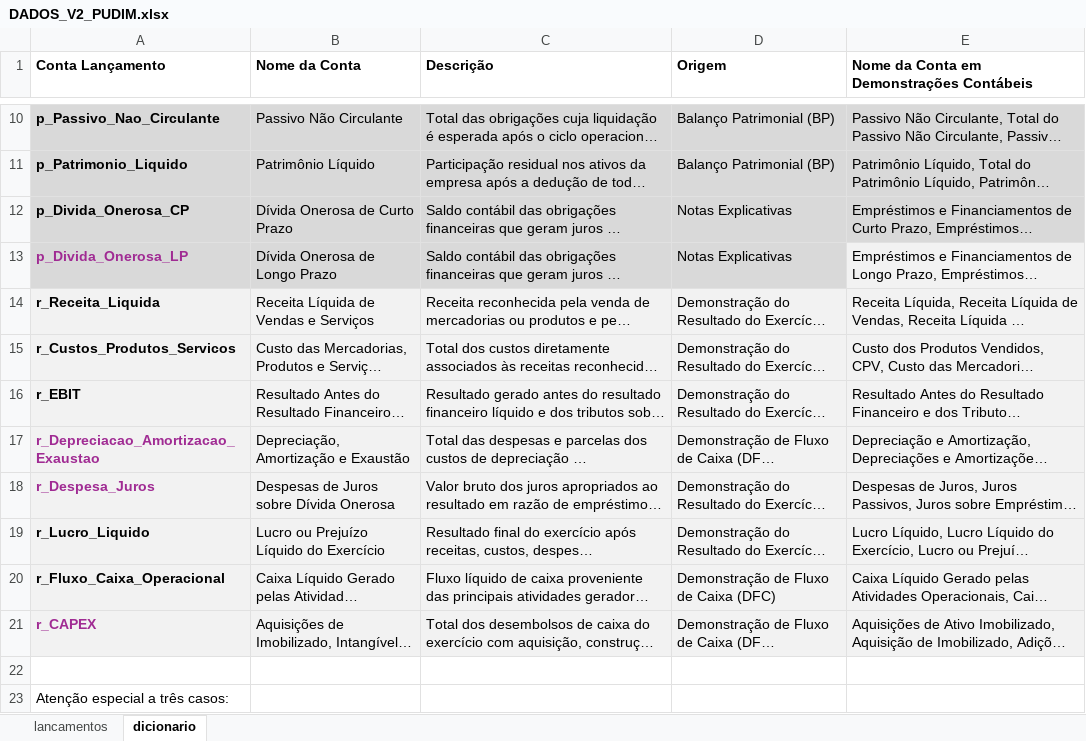
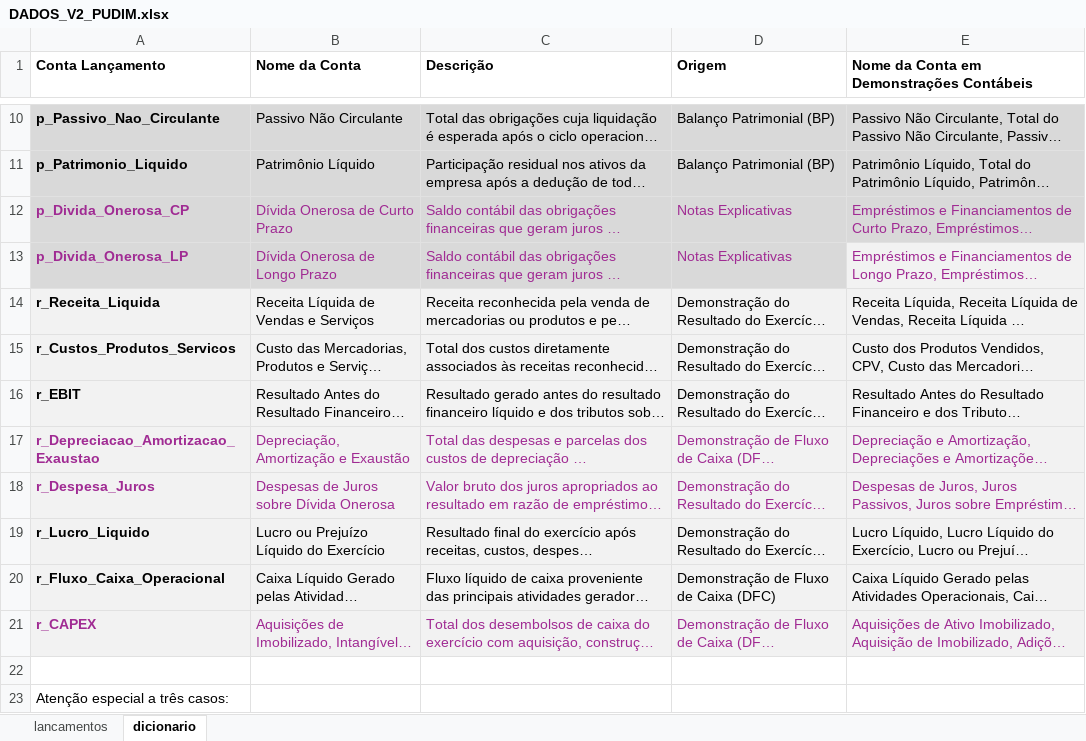
Before and after one commit to fernandovieira1/FinScore, an Excel workbook: V. 2 (Pudim)/dados_teste/DADOS_V2_PUDIM.xlsx, sheet dicionario, drawn as a sheet; only a part is shown, gaps mark what is left out; long unchanged cells end in …; values as stored, in another font and other column widths than the file's, no borders; the diff names each change by its address in the sheet, - before the commit and + after, or states it on an @@ line.

Commit message:
análise crítica das contas da planilha das contas

```diff
--- a/V. 2 (Pudim)/dados_teste/DADOS_V2_PUDIM.xlsx (sheet dicionario)
+++ b/V. 2 (Pudim)/dados_teste/DADOS_V2_PUDIM.xlsx (sheet dicionario)
-A12:E12 text colour: black
+A12:E12 text colour: #A02B93
-B13:E13 text colour: black
+B13:E13 text colour: #A02B93
-B17:E18 text colour: black
+B17:E18 text colour: #A02B93
-B21:E21 text colour: black
+B21:E21 text colour: #A02B93
```
Also changed, not shown: 2 other files.
